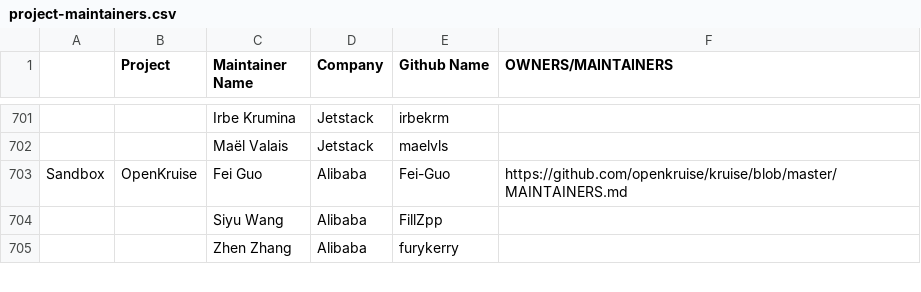
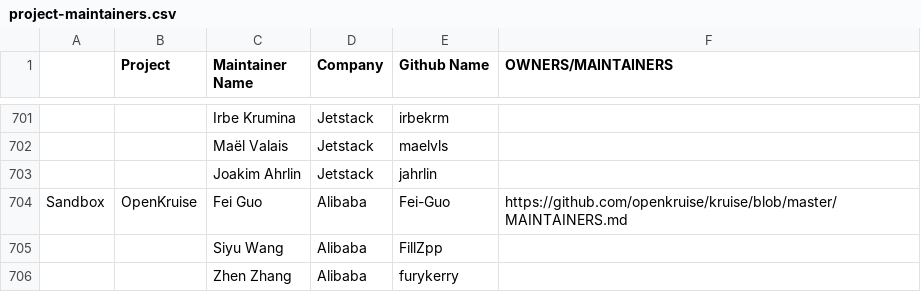
Before and after one commit to cncf/foundation, a CSV file: project-maintainers.csv, drawn as a sheet; only a part is shown, gaps mark what is left out; the diff names each change by its address in the sheet, - before the commit and + after, or states it on an @@ line.

Commit message:
add Joakim Ahrlin (new cert-manager maintainer)
Signed-off-by: Ashley Davis <ashley.davis@jetstack.io>

```diff
--- a/project-maintainers.csv
+++ b/project-maintainers.csv
+row 703:  |  | Joakim Ahrlin | Jetstack | jahrlin
```
